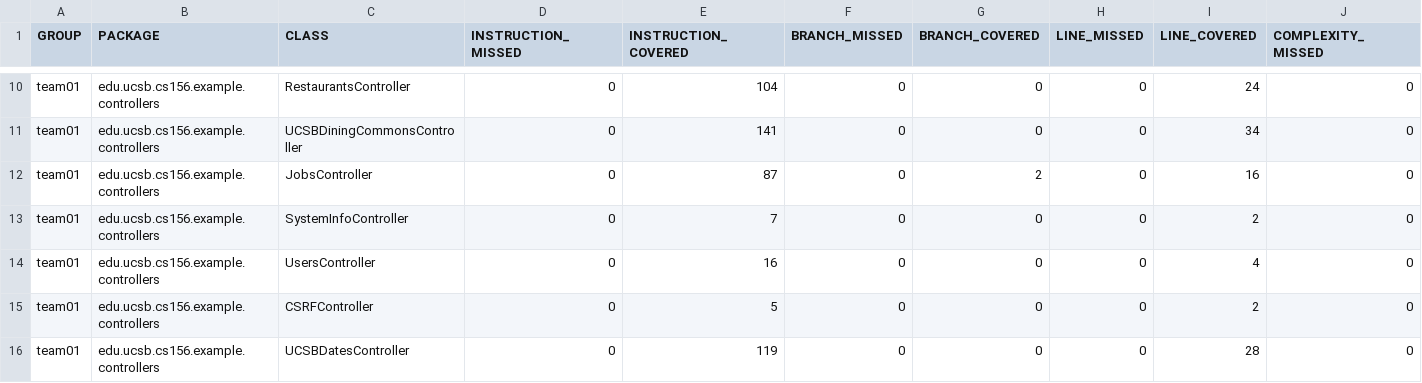
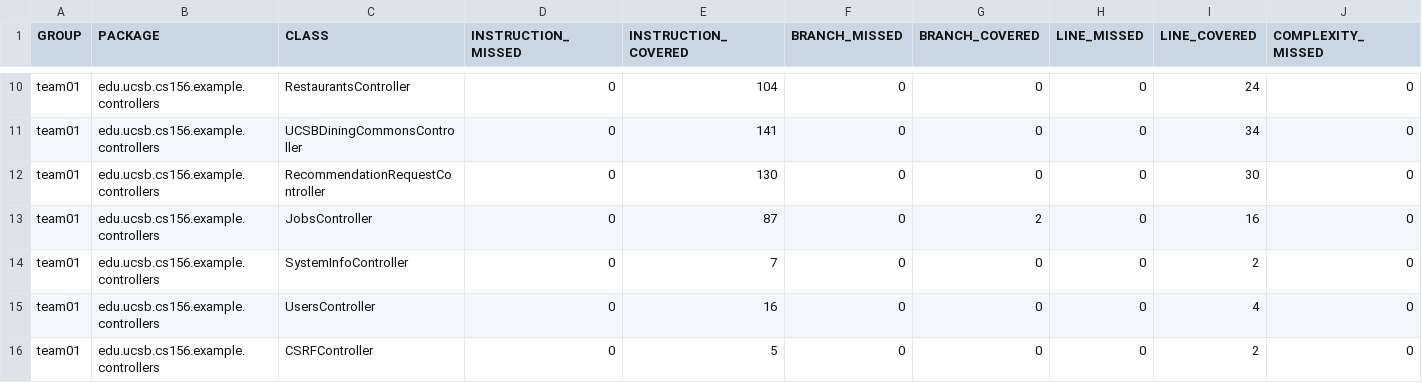
Before and after one commit to ucsb-cs156-f25/team02-f25-07, a CSV file: jacoco/jacoco.csv, drawn as a sheet; only a part is shown, gaps mark what is left out; the shorter side is filled out with more unchanged rows; rows hold the shown columns only; the diff names each change by its address in the sheet, - before the commit and + after, or states it on an @@ line.

Commit message:
Deploying to gh-pages from @ ucsb-cs156-f25/team02-f25-07@9529b7b9637b01ff05bfcd20bd76217661708a95 🚀

```diff
--- a/jacoco/jacoco.csv
+++ b/jacoco/jacoco.csv
+row 12: team01 | edu.ucsb.cs156.example.controllers | RecommendationRequestController | 0 | 130 | 0 | 0 | 0 | 30 | 0
```
Also changed, not shown: 7 other files.
